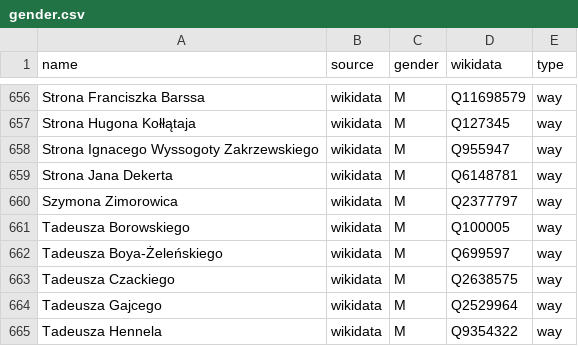
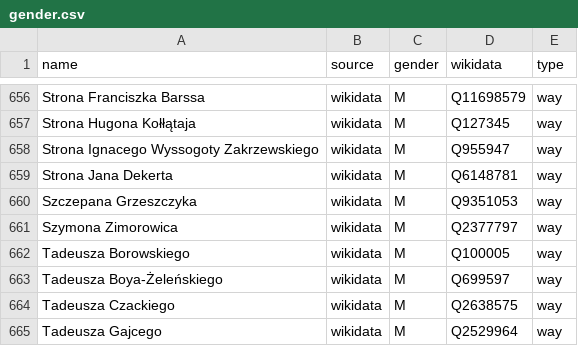
Before and after one commit to EqualStreetNames/equalstreetnames-warsaw, a CSV file: data/gender.csv, drawn as a sheet; only a part is shown, gaps mark what is left out; the shorter side is filled out with more unchanged rows; the diff names each change by its address in the sheet, - before the commit and + after, or states it on an @@ line.

```diff
--- a/data/gender.csv
+++ b/data/gender.csv
+row 660: Szczepana Grzeszczyka | wikidata | M | Q9351053 | way
```
Also changed, not shown: data/other.csv, 3 other files.
